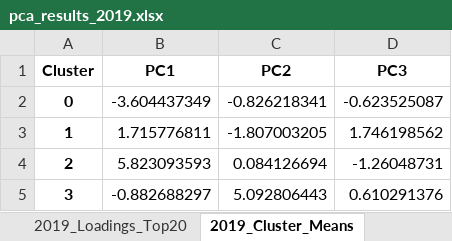
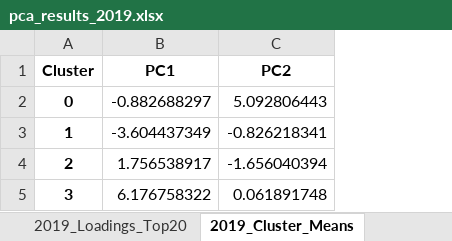
Before and after one commit to AyaanTigdikar/Capstone, an Excel workbook: MASTER/cluster_plots_loadings/2019/pca_results_2019.xlsx, sheet 2019_Cluster_Means, drawn as a sheet; values as stored, in another font and other column widths than the file's, no borders; the diff names each change by its address in the sheet, - before the commit and + after, or states it on an @@ line.

```diff
--- a/MASTER/cluster_plots_loadings/2019/pca_results_2019.xlsx (sheet 2019_Cluster_Means)
+++ b/MASTER/cluster_plots_loadings/2019/pca_results_2019.xlsx (sheet 2019_Cluster_Means)
-column D (PC3), rows 2-5: -0.623525087 | 1.746198562 | -1.26048731 | 0.610291376
-B2 (PC1): -3.604437349
+B2 (PC1): -0.882688297
-C2 (PC2): -0.826218341
+C2 (PC2): 5.092806443
-B3 (PC1): 1.715776811
+B3 (PC1): -3.604437349
-C3 (PC2): -1.807003205
+C3 (PC2): -0.826218341
-B4 (PC1): 5.823093593
+B4 (PC1): 1.756538917
-C4 (PC2): 0.084126694
+C4 (PC2): -1.656040394
-B5 (PC1): -0.882688297
+B5 (PC1): 6.176758322
-C5 (PC2): 5.092806443
+C5 (PC2): 0.061891748
```
Also changed, not shown: sheet 2019_Means_Long, sheet 2019_Cluster_StdDev, sheet 2019_Loadings_Top20, sheet 2019_Cluster_Counts, sheet 2019_Loadings_Full, MASTER/cluster_plots_loadings/1995/pca_results_1995.xlsx, MASTER/cluster_plots_loadings/agg/pca_results_agg.xlsx, 18 other files.
